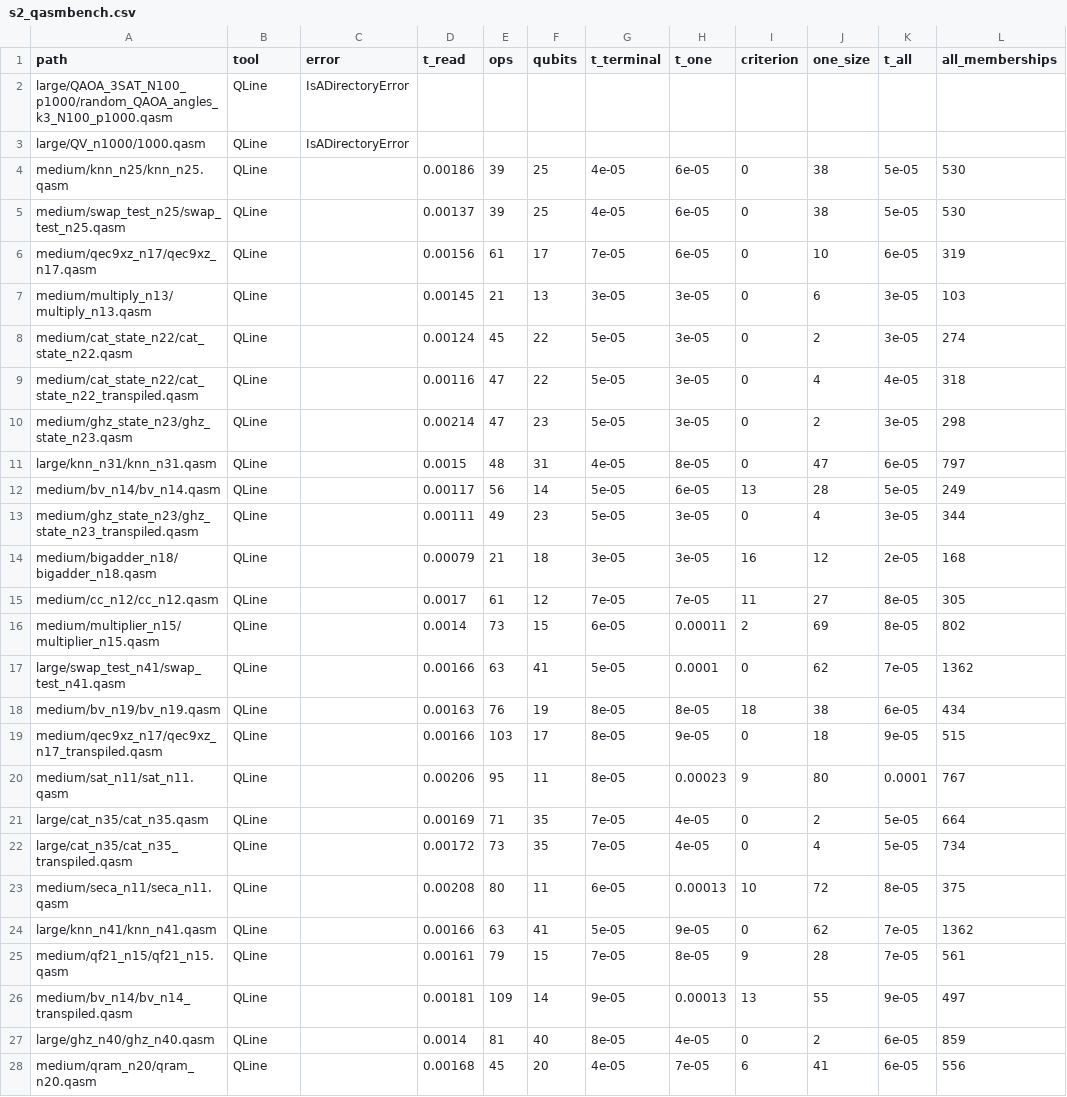
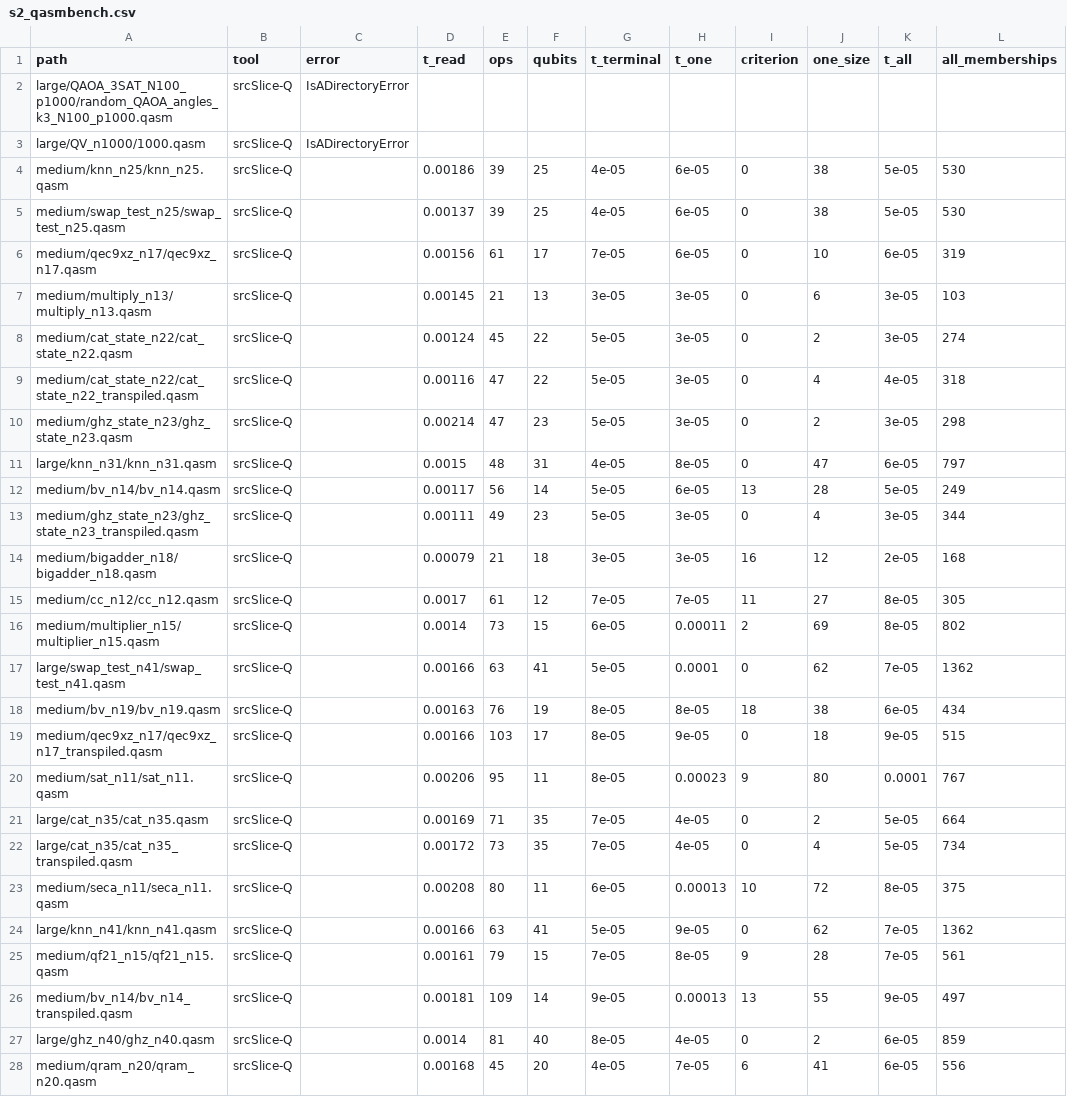
Before and after one commit to alomarhw/qslice-replication, a CSV file: experiments/results/icpc/scale/s2_qasmbench.csv, drawn as a sheet; only a part is shown; the diff covers the shown part only; the diff names each change by its address in the sheet, - before the commit and + after, or states it on an @@ line.

Commit message:
Rewrite: workspace from icpc-original-2026-10-28; tool named srcSlice-Q via tool.TOOL_NAME (anonymous build renders QLine); rerun log; writing lint; the story document

```diff
--- a/experiments/results/icpc/scale/s2_qasmbench.csv
+++ b/experiments/results/icpc/scale/s2_qasmbench.csv
-B2:B28 (tool): QLine
+B2:B28 (tool): srcSlice-Q
```
Also changed, not shown: 142 edited cells elsewhere in this file, experiments/results/icpc/scale/s3_parametric.csv, 20 other files.
